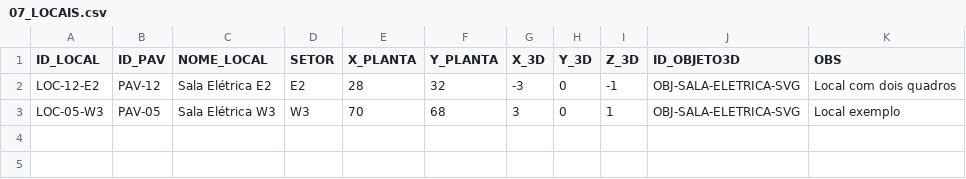
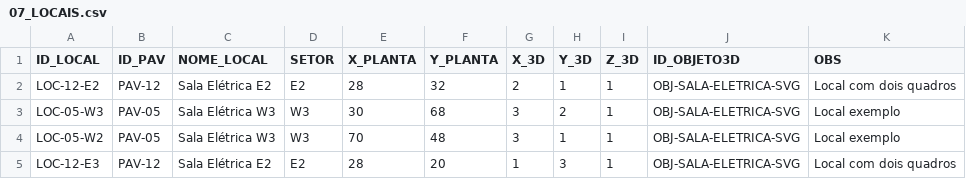
Before and after one commit to cortenge-hub/WEB3D, a CSV file: 01_CSV_DATABASE/07_LOCAIS.csv, drawn as a sheet.

Commit message:
Update 07_LOCAIS.csv

```diff
--- a/01_CSV_DATABASE/07_LOCAIS.csv
+++ b/01_CSV_DATABASE/07_LOCAIS.csv
@@ -1,3 +1,5 @@
 ID_LOCAL,ID_PAV,NOME_LOCAL,SETOR,X_PLANTA,Y_PLANTA,X_3D,Y_3D,Z_3D,ID_OBJETO3D,OBS
-LOC-12-E2,PAV-12,Sala Elétrica E2,E2,28,32,-3,0,-1,OBJ-SALA-ELETRICA-SVG,Local com dois quadros
-LOC-05-W3,PAV-05,Sala Elétrica W3,W3,70,68,3,0,1,OBJ-SALA-ELETRICA-SVG,Local exemplo
+LOC-12-E2,PAV-12,Sala Elétrica E2,E2,28,32,2,1,1,OBJ-SALA-ELETRICA-SVG,Local com dois quadros
+LOC-05-W3,PAV-05,Sala Elétrica W3,W3,30,68,3,2,1,OBJ-SALA-ELETRICA-SVG,Local exemplo
+LOC-05-W2,PAV-05,Sala Elétrica W3,W3,70,48,3,1,1,OBJ-SALA-ELETRICA-SVG,Local exemplo
+LOC-12-E3,PAV-12,Sala Elétrica E2,E2,28,20,1,3,1,OBJ-SALA-ELETRICA-SVG,Local com dois quadros
```
